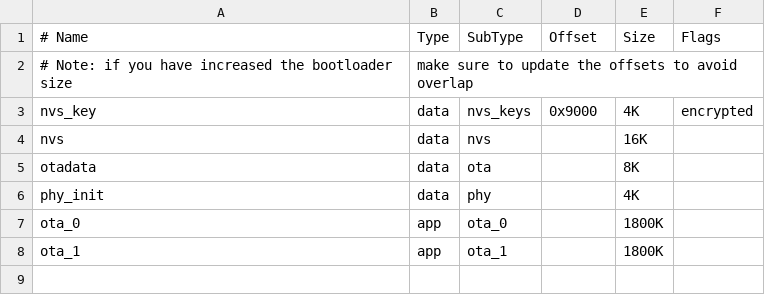
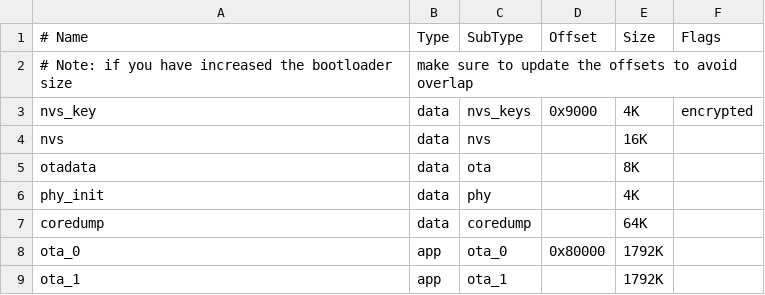
Before and after one commit to asynccn/ggkg-idf, a CSV file: partitions.csv, drawn as a sheet.

Commit message:
add http api /time /sys/uptime /crash /sys/coredump, update doc, introduced coredump, adjusted offsets in partitions.csv

```diff
--- a/partitions.csv
+++ b/partitions.csv
@@ -6,3 +6,4 @@ otadata,    data,   ota,        ,           8K,
 phy_init,   data,   phy,        ,           4K,
-ota_0,      app,    ota_0,      ,           1800K,
-ota_1,      app,    ota_1,      ,           1800K,
+coredump,   data,   coredump,   ,           64K,
+ota_0,      app,    ota_0,      0x80000,    1792K,
+ota_1,      app,    ota_1,      ,           1792K,
```
Also changed, not shown: 13 other files.
